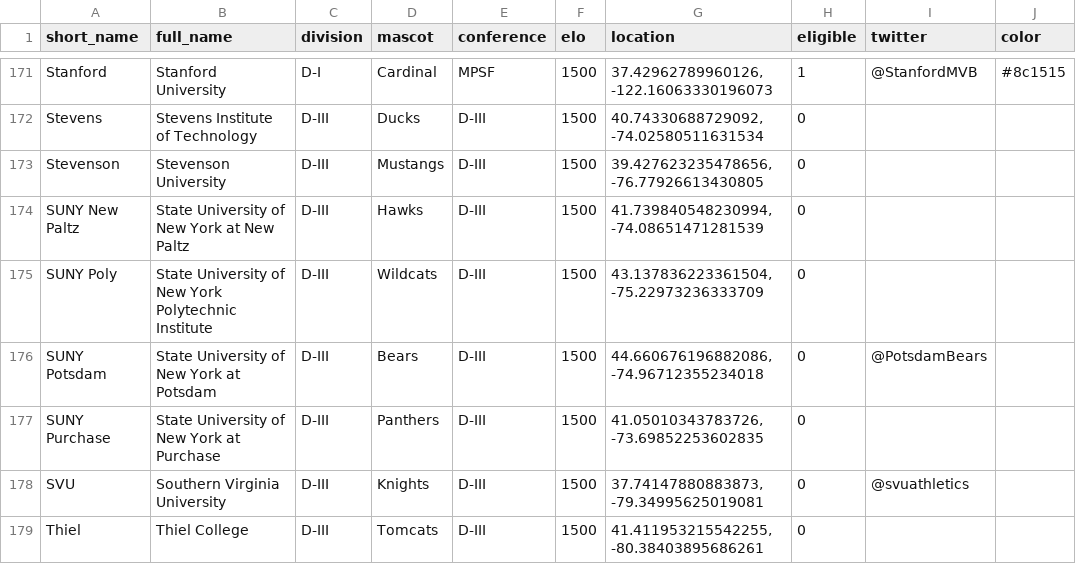
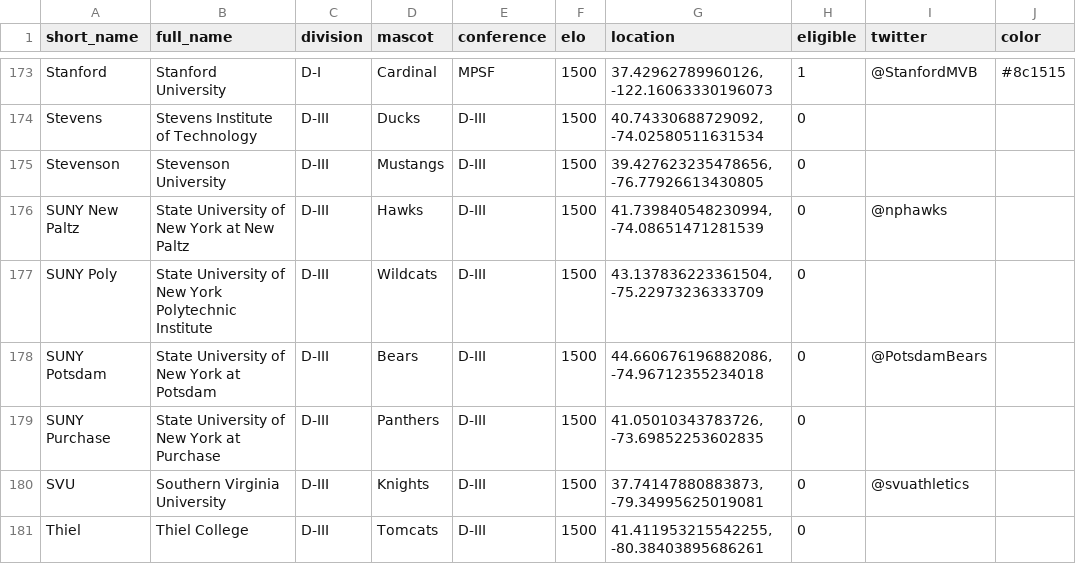
Before and after one commit to tjbreshears/VBelo, a CSV file: inputs/VBelo - teams.csv, drawn as a sheet; only a part is shown, gaps mark what is left out; the diff covers the shown part only.

```diff
--- a/inputs/VBelo - teams.csv
+++ b/inputs/VBelo - teams.csv
@@ -173,3 +175,3 @@ Stevens,Stevens Institute of Technology,D-III,Ducks,D-III,1500,"40.7433068872909
 Stevenson,Stevenson University,D-III,Mustangs,D-III,1500,"39.427623235478656, -76.77926613430805",0,,
-SUNY New Paltz,State University of New York at New Paltz,D-III,Hawks,D-III,1500,"41.739840548230994, -74.08651471281539",0,,
+SUNY New Paltz,State University of New York at New Paltz,D-III,Hawks,D-III,1500,"41.739840548230994, -74.08651471281539",0,@nphawks,
 SUNY Poly,State University of New York Polytechnic Institute,D-III,Wildcats,D-III,1500,"43.137836223361504, -75.22973236333709",0,,
```
Also changed, not shown: 3 added rows and 4 edited cells elsewhere in this file, outputs/teams_output.csv, outputs/teams_output_2022.csv, 4 other files.
